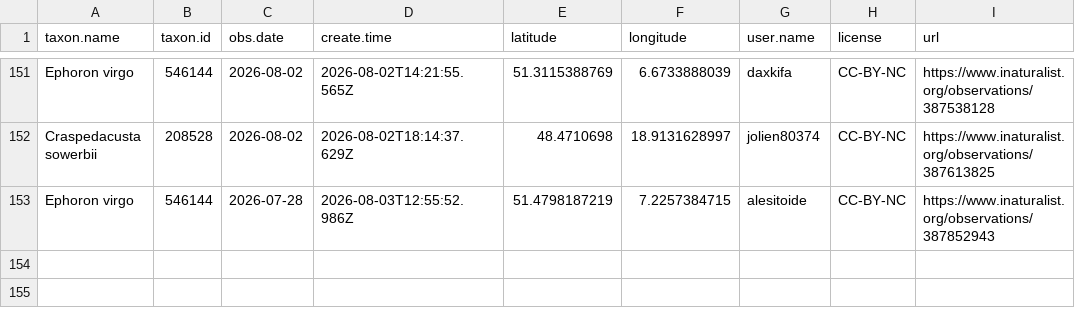
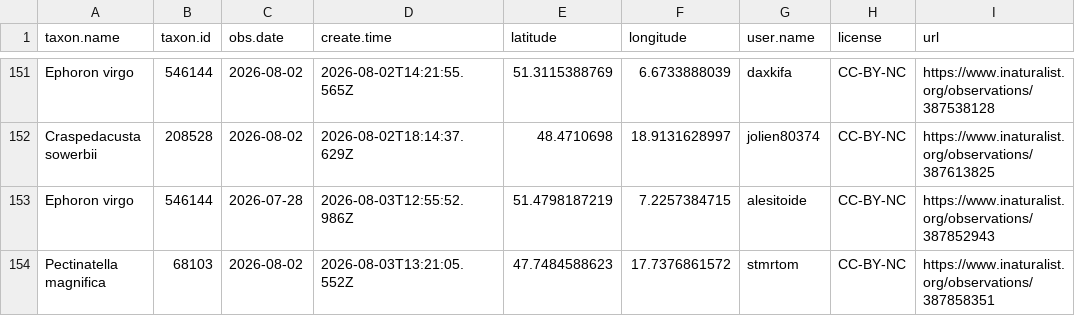
Before and after one commit to adam-egri/dome, a CSV file: inaturalist-dome.csv, drawn as a sheet; only a part is shown, gaps mark what is left out; the diff names each change by its address in the sheet, - before the commit and + after, or states it on an @@ line.

Commit message:
scheduled commit

```diff
--- a/inaturalist-dome.csv
+++ b/inaturalist-dome.csv
+row 154: Pectinatella magnifica | 68103 | 2026-08-02 | 2026-08-03T13:21:05.552Z | 47.7484588623 | 17.7376861572 | stmrtom | CC-BY-NC | https://www.inaturalist.org/observations/387858351
```
